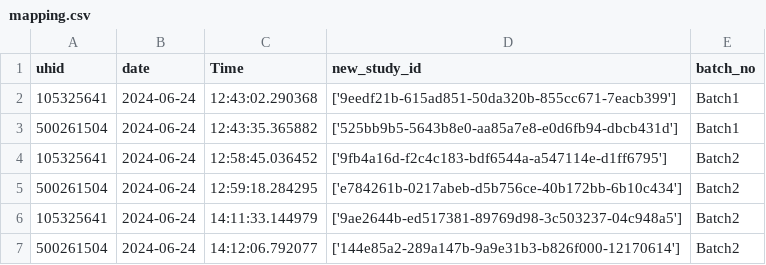
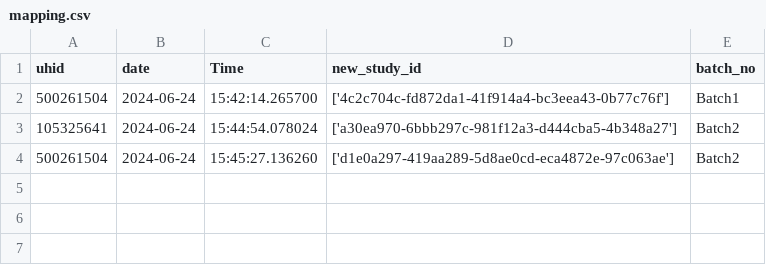
Before and after one commit to kumarkushagra/Tag_Team_1, a CSV file: Database/mapping.csv, drawn as a sheet.

```diff
--- a/Database/mapping.csv
+++ b/Database/mapping.csv
@@ -1,7 +1,4 @@
 uhid,date,Time,new_study_id,batch_no
-105325641,2024-06-24,12:43:02.290368,['9eedf21b-615ad851-50da320b-855cc671-7eacb399'],Batch1
-500261504,2024-06-24,12:43:35.365882,['525bb9b5-5643b8e0-aa85a7e8-e0d6fb94-dbcb431d'],Batch1
-105325641,2024-06-24,12:58:45.036452,['9fb4a16d-f2c4c183-bdf6544a-a547114e-d1ff6795'],Batch2
-500261504,2024-06-24,12:59:18.284295,['e784261b-0217abeb-d5b756ce-40b172bb-6b10c434'],Batch2
-105325641,2024-06-24,14:11:33.144979,['9ae2644b-ed517381-89769d98-3c503237-04c948a5'],Batch2
-500261504,2024-06-24,14:12:06.792077,['144e85a2-289a147b-9a9e31b3-b826f000-12170614'],Batch2
+500261504,2024-06-24,15:42:14.265700,['4c2c704c-fd872da1-41f914a4-bc3eea43-0b77c76f'],Batch1
+105325641,2024-06-24,15:44:54.078024,['a30ea970-6bbb297c-981f12a3-d444cba5-4b348a27'],Batch2
+500261504,2024-06-24,15:45:27.136260,['d1e0a297-419aa289-5d8ae0cd-eca4872e-97c063ae'],Batch2
```
Also changed, not shown: 7 other files.
